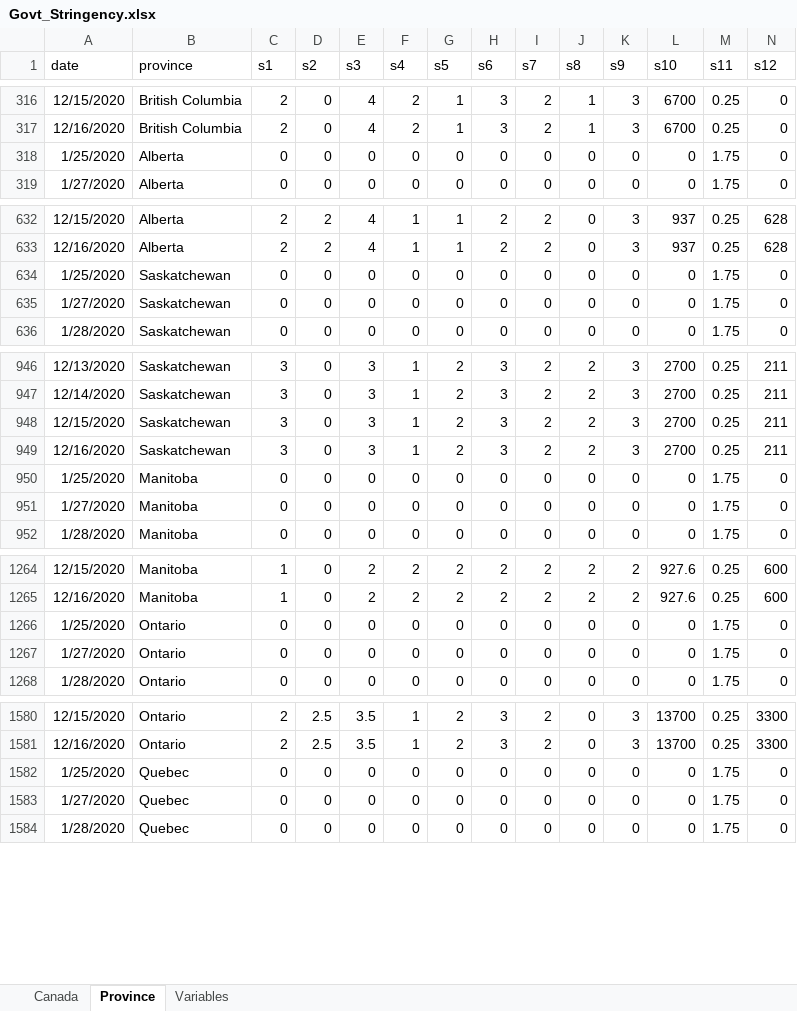
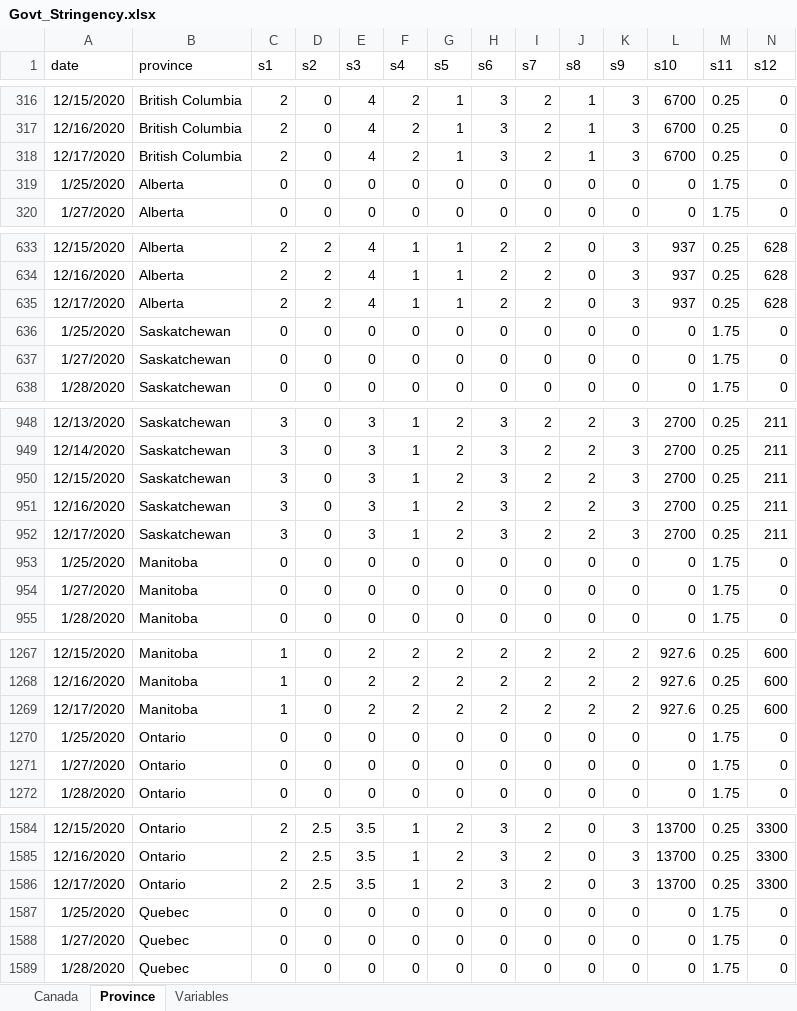
Before and after one commit to minnzc/Canada_COVID19, an Excel workbook: input_data/Govt_Stringency.xlsx, sheet Province, drawn as a sheet; only a part is shown, gaps mark what is left out; values as stored, in another font and other column widths than the file's, no borders; rows hold the shown columns only; the diff covers the shown part only; the diff names each change by its address in the sheet, - before the commit and + after, or states it on an @@ line.

Commit message:
Update data: 17 December 2020

```diff
--- a/input_data/Govt_Stringency.xlsx (sheet Province)
+++ b/input_data/Govt_Stringency.xlsx (sheet Province)
+row 318: 12/17/2020 | British Columbia | 2 | 0 | 4 | 2 | 1 | 3 | 2 | 1 | 3 | 6700 | 0.25 | 0
+row 635: 12/17/2020 | Alberta | 2 | 2 | 4 | 1 | 1 | 2 | 2 | 0 | 3 | 937 | 0.25 | 628
+row 952: 12/17/2020 | Saskatchewan | 3 | 0 | 3 | 1 | 2 | 3 | 2 | 2 | 3 | 2700 | 0.25 | 211
+row 1269: 12/17/2020 | Manitoba | 1 | 0 | 2 | 2 | 2 | 2 | 2 | 2 | 2 | 927.6 | 0.25 | 600
+row 1586: 12/17/2020 | Ontario | 2 | 2.5 | 3.5 | 1 | 2 | 3 | 2 | 0 | 3 | 13700 | 0.25 | 3300
```
Also changed, not shown: 8 added rows elsewhere in this sheet, sheet Canada, input_data/Govt_Response.xlsx, 18 other files.
